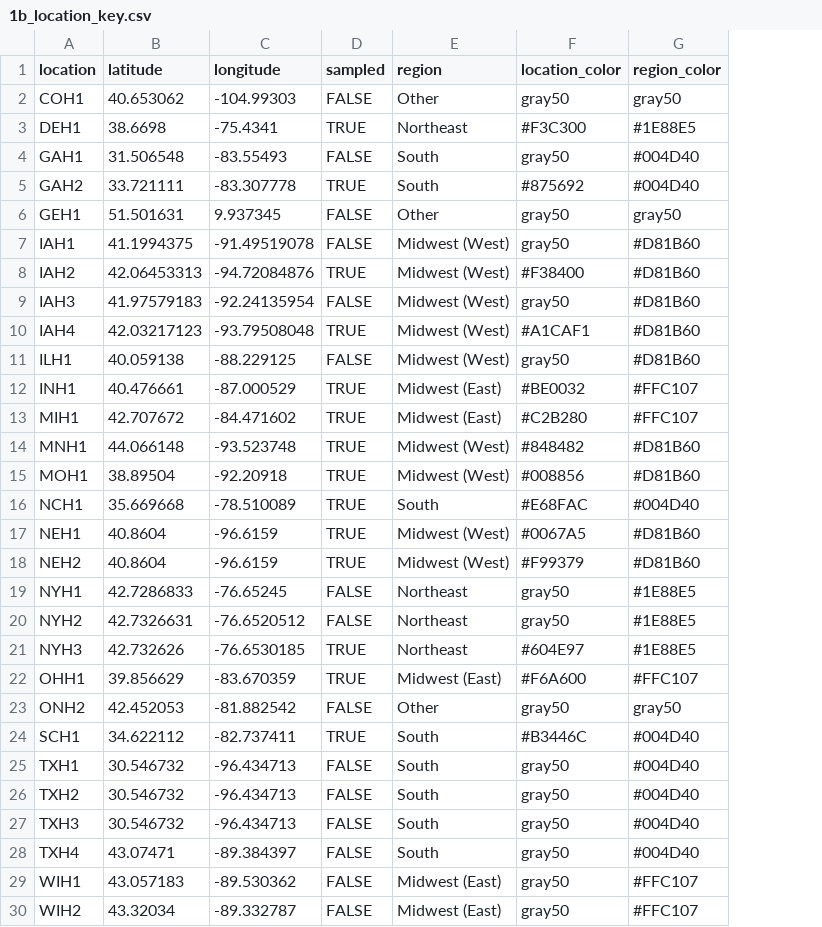
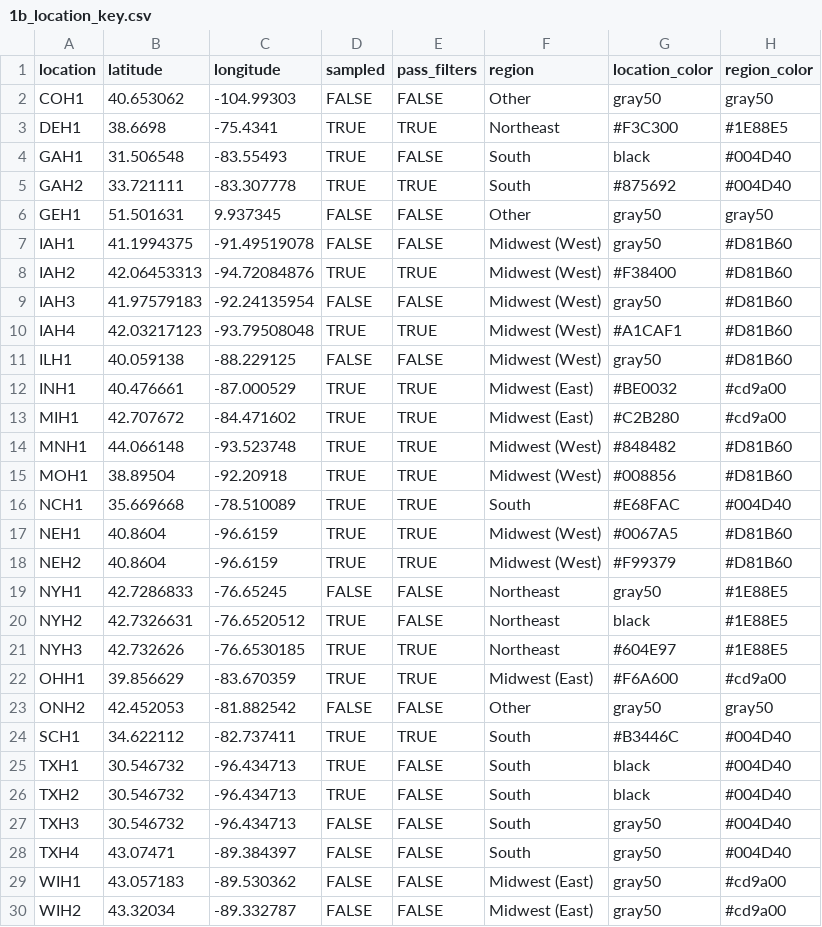
Before and after one commit to wallacelab/paper-li-2024-g2f-stalk-microbiome, a CSV file: revamp_pipeline/1_parsed_files/1b_location_key.csv, drawn as a sheet; addresses are those after the commit; the diff names each change by its address in the sheet, - before the commit and + after, or states it on an @@ line.

```diff
--- a/revamp_pipeline/1_parsed_files/1b_location_key.csv
+++ b/revamp_pipeline/1_parsed_files/1b_location_key.csv
+column E (pass_filters), rows 2-30: FALSE | TRUE | FALSE | TRUE | FALSE | FALSE | TRUE | FALSE | TRUE | FALSE | TRUE | TRUE | TRUE | TRUE | TRUE | TRUE | TRUE | FALSE | FALSE | TRUE | TRUE | FALSE | TRUE | FALSE | FALSE | FALSE | FALSE | FALSE | FALSE
-D4 (sampled): FALSE
+D4 (sampled): TRUE
-G4 (location_color): gray50
+G4 (location_color): black
-H12:H13 (region_color): #FFC107
+H12:H13 (region_color): #cd9a00
-D20 (sampled): FALSE
+D20 (sampled): TRUE
-G20 (location_color): gray50
+G20 (location_color): black
-H22 (region_color): #FFC107
+H22 (region_color): #cd9a00
-D25:D26 (sampled): FALSE
+D25:D26 (sampled): TRUE
-G25:G26 (location_color): gray50
+G25:G26 (location_color): black
-H29:H30 (region_color): #FFC107
+H29:H30 (region_color): #cd9a00
```
Also changed, not shown: 1 other file.
